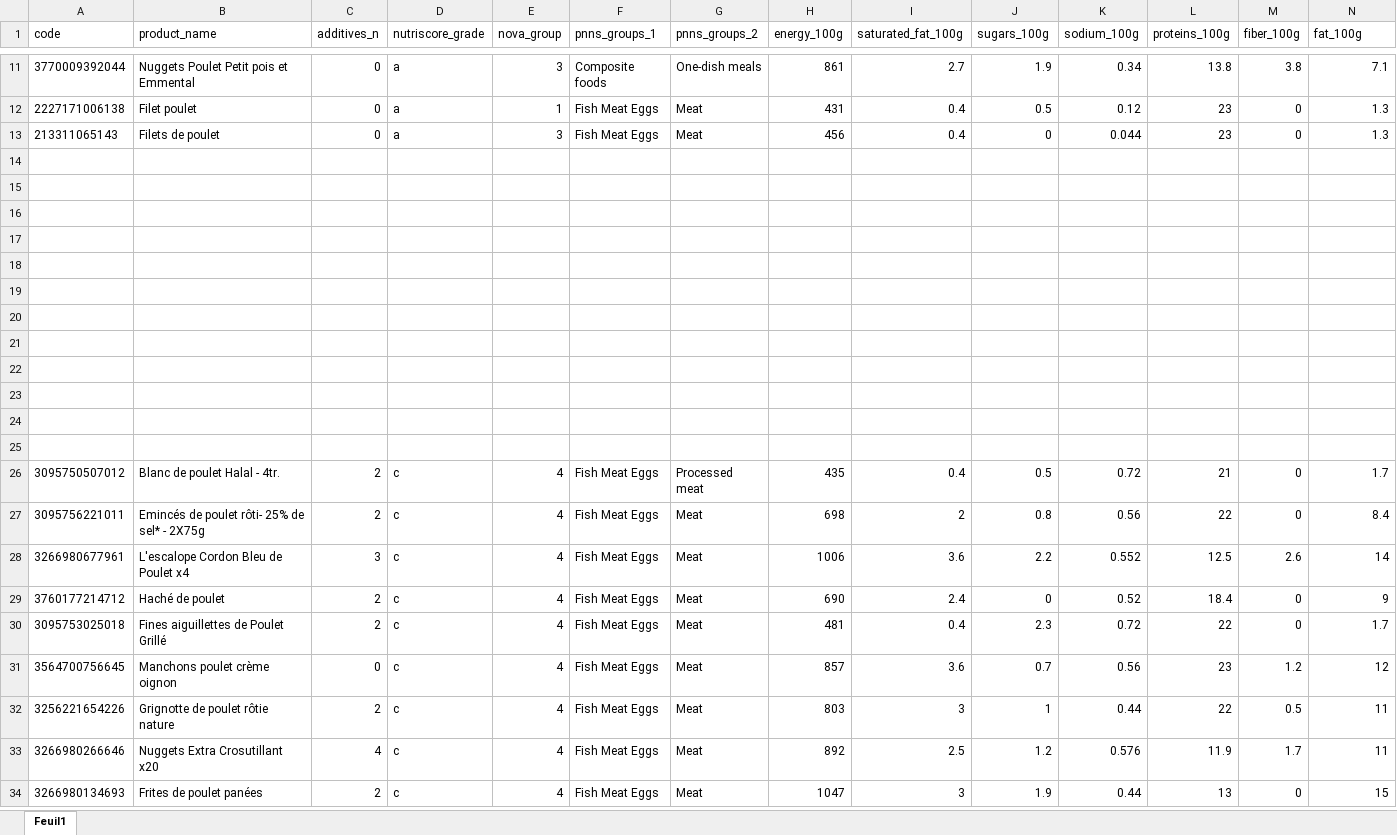
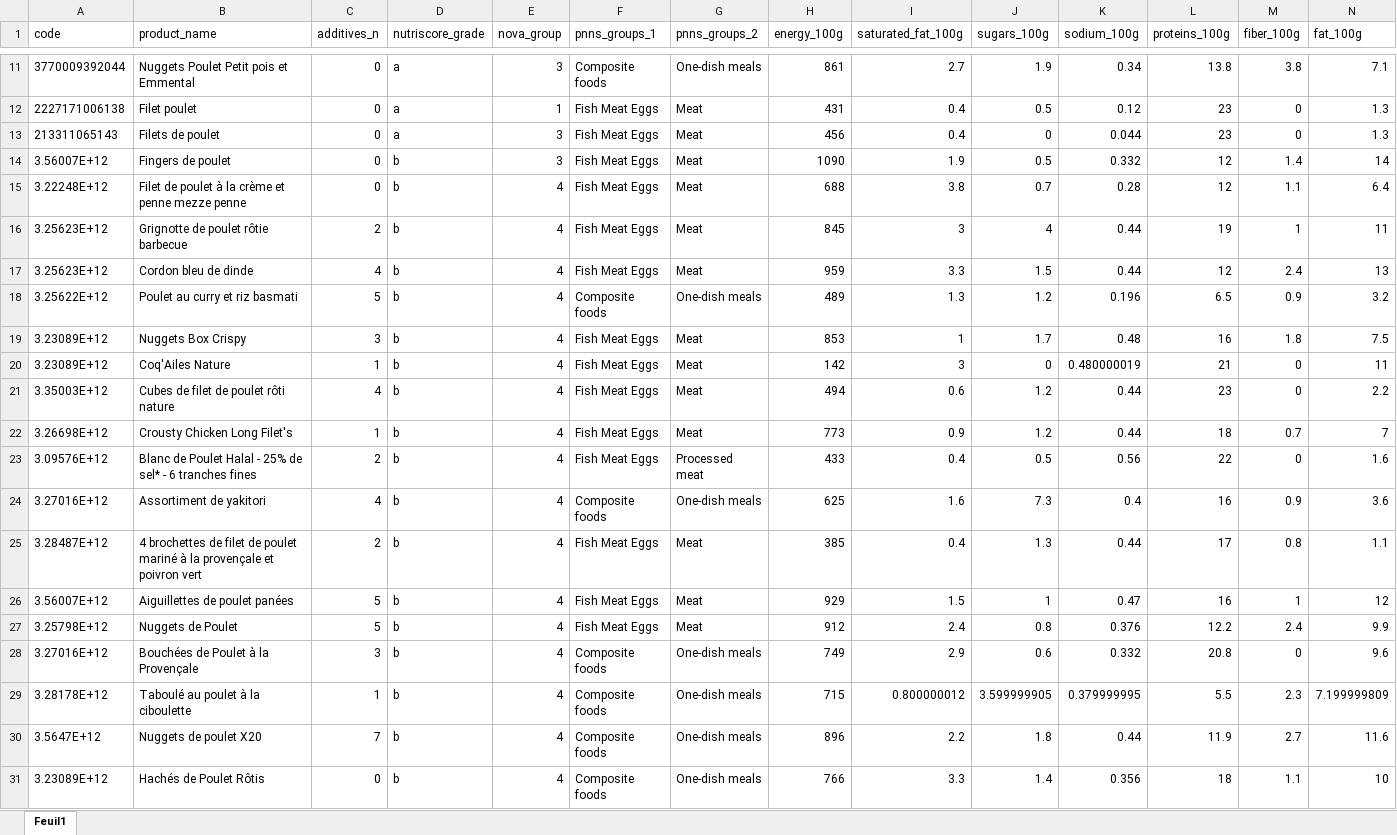
Before and after one commit to AlexSchwitthal/projet-transparence, an Excel workbook: Datasets/DB3.xlsx, sheet Feuil1, drawn as a sheet; only a part is shown, gaps mark what is left out; the shorter side is filled out with more unchanged rows; values as stored, in another font and other column widths than the file's, no borders; rows hold the shown columns only; the diff covers the shown part only; the diff names each change by its address in the sheet, - before the commit and + after, or states it on an @@ line.

Commit message:
Ajout aliments class B

```diff
--- a/Datasets/DB3.xlsx (sheet Feuil1)
+++ b/Datasets/DB3.xlsx (sheet Feuil1)
-row 14: (empty)
+row 14: 3.56007E+12 | Fingers de poulet | 0 | b | 3 | Fish Meat Eggs | Meat | 1090 | 1.9 | 0.5 | 0.332 | 12 | 1.4 | 14
-row 15: (empty)
+row 15: 3.22248E+12 | Filet de poulet à la crème et penne mezze penne | 0 | b | 4 | Fish Meat Eggs | Meat | 688 | 3.8 | 0.7 | 0.28 | 12 | 1.1 | 6.4
-row 16: (empty)
+row 16: 3.25623E+12 | Grignotte de poulet rôtie barbecue | 2 | b | 4 | Fish Meat Eggs | Meat | 845 | 3 | 4 | 0.44 | 19 | 1 | 11
-row 17: (empty)
+row 17: 3.25623E+12 | Cordon bleu de dinde | 4 | b | 4 | Fish Meat Eggs | Meat | 959 | 3.3 | 1.5 | 0.44 | 12 | 2.4 | 13
-row 18: (empty)
+row 18: 3.25622E+12 | Poulet au curry et riz basmati | 5 | b | 4 | Composite foods | One-dish meals | 489 | 1.3 | 1.2 | 0.196 | 6.5 | 0.9 | 3.2
-row 19: (empty)
+row 19: 3.23089E+12 | Nuggets Box Crispy | 3 | b | 4 | Fish Meat Eggs | Meat | 853 | 1 | 1.7 | 0.48 | 16 | 1.8 | 7.5
-row 20: (empty)
+row 20: 3.23089E+12 | Coq'Ailes Nature | 1 | b | 4 | Fish Meat Eggs | Meat | 142 | 3 | 0 | 0.480000019 | 21 | 0 | 11
-row 21: (empty)
+row 21: 3.35003E+12 | Cubes de filet de poulet rôti nature | 4 | b | 4 | Fish Meat Eggs | Meat | 494 | 0.6 | 1.2 | 0.44 | 23 | 0 | 2.2
-row 22: (empty)
+row 22: 3.26698E+12 | Crousty Chicken Long Filet's | 1 | b | 4 | Fish Meat Eggs | Meat | 773 | 0.9 | 1.2 | 0.44 | 18 | 0.7 | 7
-row 23: (empty)
+row 23: 3.09576E+12 | Blanc de Poulet Halal - 25% de sel* - 6 tranches fines | 2 | b | 4 | Fish Meat Eggs | Processed meat | 433 | 0.4 | 0.5 | 0.56 | 22 | 0 | 1.6
-row 24: (empty)
+row 24: 3.27016E+12 | Assortiment de yakitori | 4 | b | 4 | Composite foods | One-dish meals | 625 | 1.6 | 7.3 | 0.4 | 16 | 0.9 | 3.6
-row 25: (empty)
+row 25: 3.28487E+12 | 4 brochettes de filet de poulet mariné à la provençale et poivron vert | 2 | b | 4 | Fish Meat Eggs | Meat | 385 | 0.4 | 1.3 | 0.44 | 17 | 0.8 | 1.1
+row 26: 3.56007E+12 | Aiguillettes de poulet panées | 5 | b | 4 | Fish Meat Eggs | Meat | 929 | 1.5 | 1 | 0.47 | 16 | 1 | 12
+row 27: 3.25798E+12 | Nuggets de Poulet | 5 | b | 4 | Fish Meat Eggs | Meat | 912 | 2.4 | 0.8 | 0.376 | 12.2 | 2.4 | 9.9
+row 28: 3.27016E+12 | Bouchées de Poulet à la Provençale | 3 | b | 4 | Composite foods | One-dish meals | 749 | 2.9 | 0.6 | 0.332 | 20.8 | 0 | 9.6
+row 29: 3.28178E+12 | Taboulé au poulet à la ciboulette | 1 | b | 4 | Composite foods | One-dish meals | 715 | 0.800000012 | 3.599999905 | 0.379999995 | 5.5 | 2.3 | 7.199999809
+row 30: 3.5647E+12 | Nuggets de poulet X20 | 7 | b | 4 | Composite foods | One-dish meals | 896 | 2.2 | 1.8 | 0.44 | 11.9 | 2.7 | 11.6
+row 31: 3.23089E+12 | Hachés de Poulet Rôtis | 0 | b | 4 | Composite foods | One-dish meals | 766 | 3.3 | 1.4 | 0.356 | 18 | 1.1 | 10
```
Also changed, not shown: 6 added rows elsewhere in this sheet.
